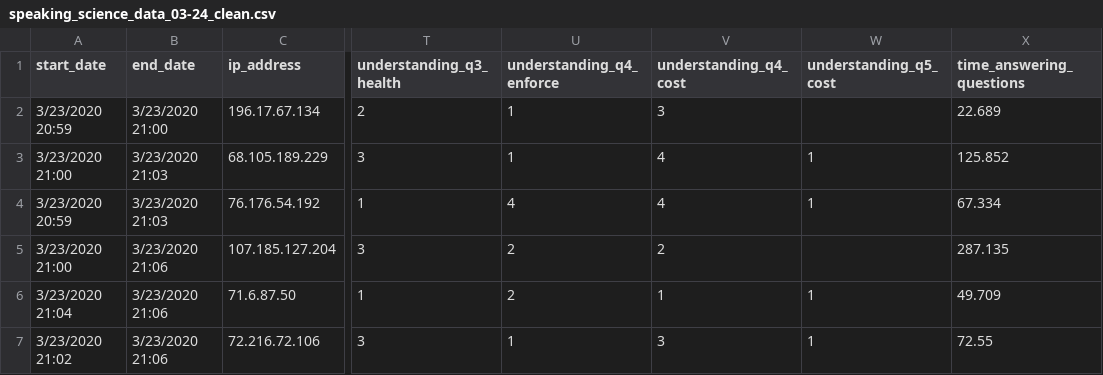
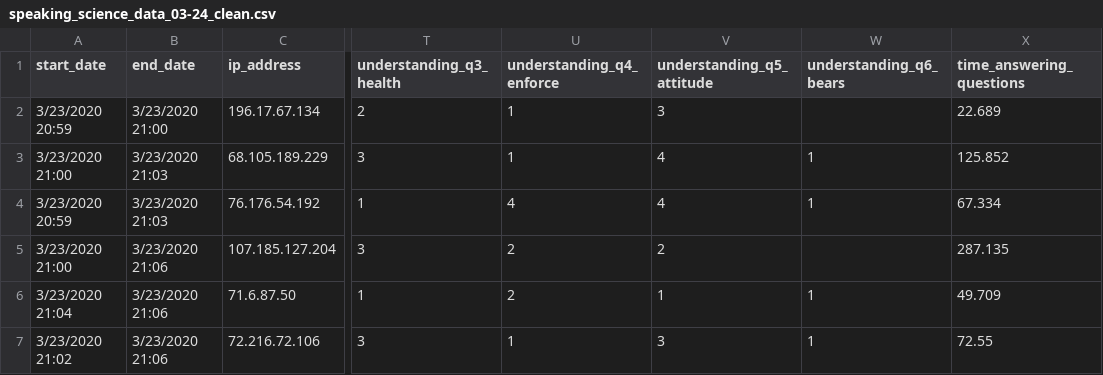
Before and after one commit to haerangl/speaking-science, a CSV file: analysis/speaking_science_data_03-24_clean.csv, drawn as a sheet; only a part is shown, gaps mark what is left out; the diff names each change by its address in the sheet, - before the commit and + after, or states it on an @@ line.

Commit message:
Update speaking_science_data_03-24_clean.csv

```diff
--- a/analysis/speaking_science_data_03-24_clean.csv
+++ b/analysis/speaking_science_data_03-24_clean.csv
-V1: understanding_q4_cost
+V1: understanding_q5_attitude
-W1: understanding_q5_cost
+W1: understanding_q6_bears
```
